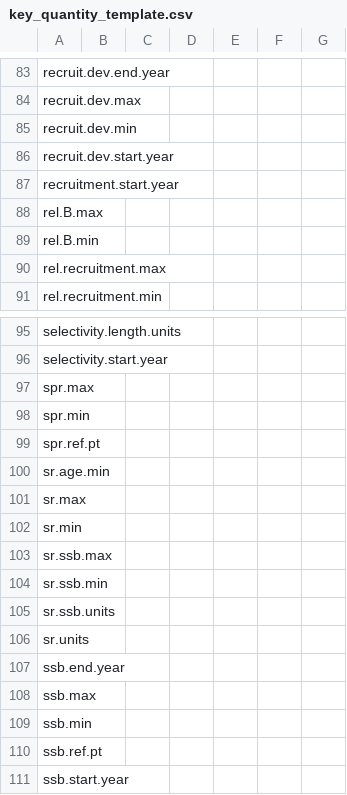
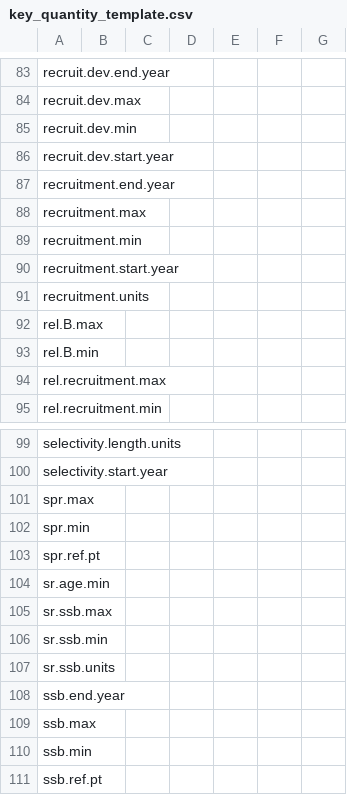
Before and after one commit to nmfs-ost/stockplotr, a CSV file: inst/resources/key_quantity_template.csv, drawn as a sheet; only a part is shown, gaps mark what is left out; the shorter side is filled out with more unchanged rows; removed rows and columns are numbered as before the commit, all else as after; the diff names each change by its address in the sheet, - before the commit and + after, or states it on an @@ line.

```diff
--- a/inst/resources/key_quantity_template.csv
+++ b/inst/resources/key_quantity_template.csv
+row 87: recruitment.end.year
+row 88: recruitment.max
+row 89: recruitment.min
+row 91: recruitment.units
-row 101: sr.max
-row 102: sr.min
-row 106: sr.units
```
Also changed, not shown: inst/resources/captions_alt_text_template.csv, 3 other files.
